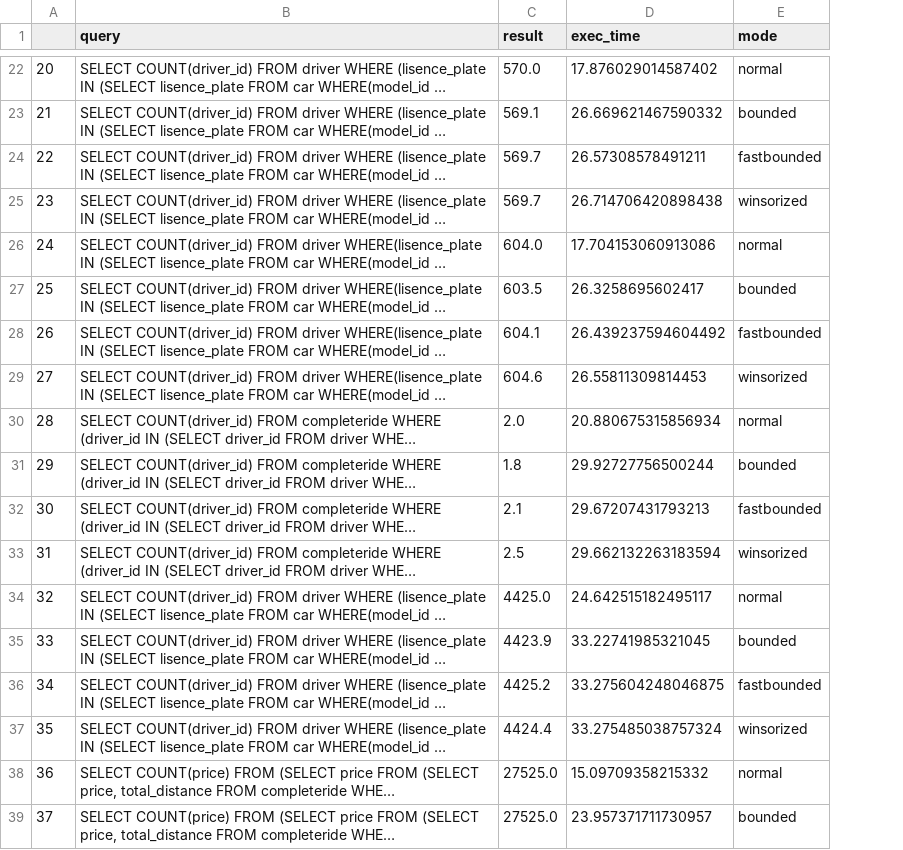
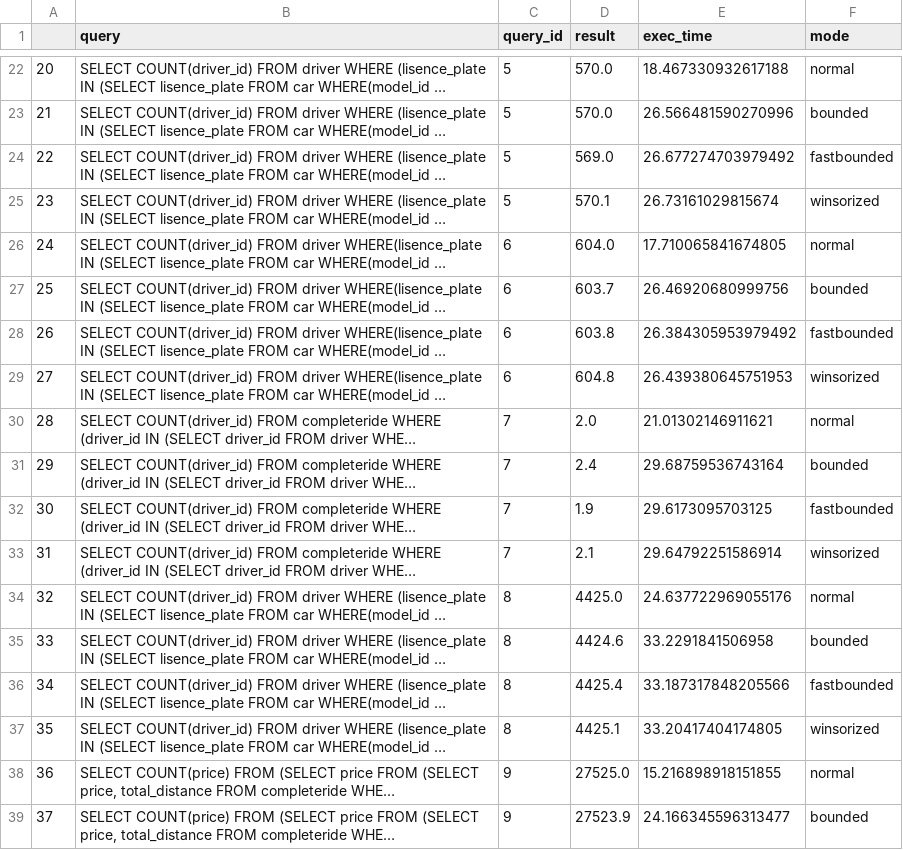
Before and after one commit to adithisatish/ppa, a CSV file: Wrapper/queries_nested.csv, drawn as a sheet; only a part is shown, gaps mark what is left out; long unchanged cells end in …; addresses are those after the commit; the diff covers the shown part only; the diff names each change by its address in the sheet, - before the commit and + after, or states it on an @@ line.

```diff
--- a/Wrapper/queries_nested.csv
+++ b/Wrapper/queries_nested.csv
+column C (query_id), rows 22-39: 5 | 5 | 5 | 5 | 6 | 6 | 6 | 6 | 7 | 7 | 7 | 7 | 8 | 8 | 8 | 8 | 9 | 9
-E22 (exec_time): 17.876029014587402
+E22 (exec_time): 18.467330932617188
-D23 (result): 569.1
+D23 (result): 570.0
-E23 (exec_time): 26.669621467590332
+E23 (exec_time): 26.566481590270996
-D24 (result): 569.7
+D24 (result): 569.0
-E24 (exec_time): 26.57308578491211
+E24 (exec_time): 26.677274703979492
-D25 (result): 569.7
+D25 (result): 570.1
-E25 (exec_time): 26.714706420898438
+E25 (exec_time): 26.73161029815674
-E26 (exec_time): 17.704153060913086
+E26 (exec_time): 17.710065841674805
-D27 (result): 603.5
+D27 (result): 603.7
-E27 (exec_time): 26.3258695602417
+E27 (exec_time): 26.46920680999756
-D28 (result): 604.1
+D28 (result): 603.8
-E28 (exec_time): 26.439237594604492
+E28 (exec_time): 26.384305953979492
-D29 (result): 604.6
+D29 (result): 604.8
-E29 (exec_time): 26.55811309814453
+E29 (exec_time): 26.439380645751953
-E30 (exec_time): 20.880675315856934
+E30 (exec_time): 21.01302146911621
-D31 (result): 1.8
+D31 (result): 2.4
-E31 (exec_time): 29.92727756500244
+E31 (exec_time): 29.68759536743164
-D32 (result): 2.1
+D32 (result): 1.9
-E32 (exec_time): 29.67207431793213
+E32 (exec_time): 29.6173095703125
-D33 (result): 2.5
+D33 (result): 2.1
-E33 (exec_time): 29.662132263183594
+E33 (exec_time): 29.64792251586914
-E34 (exec_time): 24.642515182495117
+E34 (exec_time): 24.637722969055176
-D35 (result): 4423.9
+D35 (result): 4424.6
-E35 (exec_time): 33.22741985321045
+E35 (exec_time): 33.2291841506958
-D36 (result): 4425.2
+D36 (result): 4425.4
-E36 (exec_time): 33.275604248046875
+E36 (exec_time): 33.187317848205566
-D37 (result): 4424.4
+D37 (result): 4425.1
-E37 (exec_time): 33.275485038757324
+E37 (exec_time): 33.20417404174805
-E38 (exec_time): 15.09709358215332
+E38 (exec_time): 15.216898918151855
-D39 (result): 27525.0
+D39 (result): 27523.9
-E39 (exec_time): 23.957371711730957
+E39 (exec_time): 24.166345596313477
```
Also changed, not shown: 68 edited cells elsewhere in this file.
